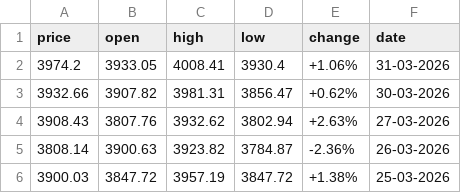
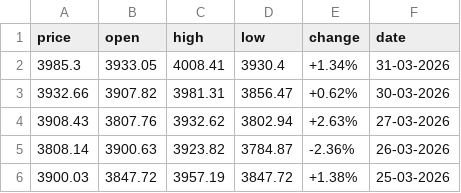
Before and after one commit to diogo-va/csv_test, a CSV file: gold.csv, drawn as a sheet.

```diff
--- a/gold.csv
+++ b/gold.csv
@@ -1,3 +1,3 @@
 price	open	high	low	change	date
-3974.2	3933.05	4008.41	3930.4	+1.06%	31-03-2026
+3985.3	3933.05	4008.41	3930.4	+1.34%	31-03-2026
 3932.66	3907.82	3981.31	3856.47	+0.62%	30-03-2026
```
Also changed, not shown: fx.csv, market.csv.
